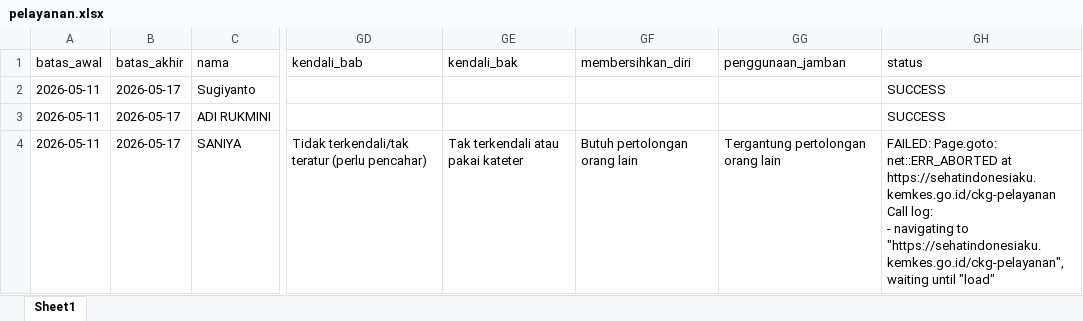
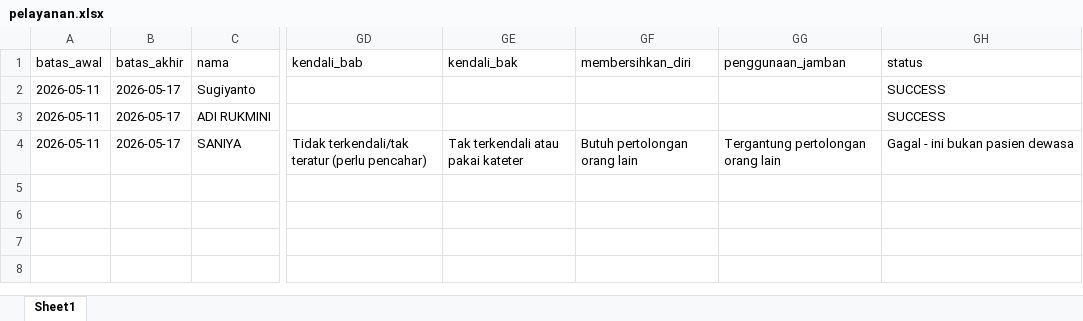
Before and after one commit to stywn93/ckg-helper, an Excel workbook: dataset/pelayanan.xlsx, sheet Sheet1, drawn as a sheet; only a part is shown, gaps mark what is left out; values as stored, in another font and other column widths than the file's, no borders; ↵ is a line break in a cell; the diff names each change by its address in the sheet, - before the commit and + after, or states it on an @@ line.

Commit message:
wip modularisasi excel utils

```diff
--- a/dataset/pelayanan.xlsx (sheet Sheet1)
+++ b/dataset/pelayanan.xlsx (sheet Sheet1)
-GH4 (status): FAILED: Page.goto: net::ERR_ABORTED at https://sehatindonesiaku.kemkes.go.id/ckg-pelayanan ↵ Call log: ↵ - navigating to "https://sehatindonesiaku.kemkes.go.id/ckg-pelayanan", waiting until "load"
+GH4 (status): Gagal - ini bukan pasien dewasa
```
Also changed, not shown: 2 other files.
